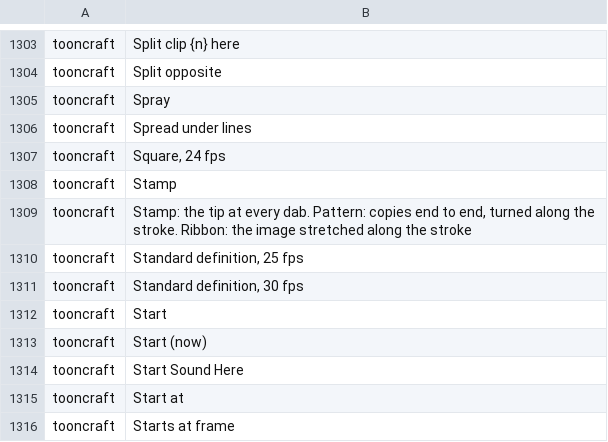
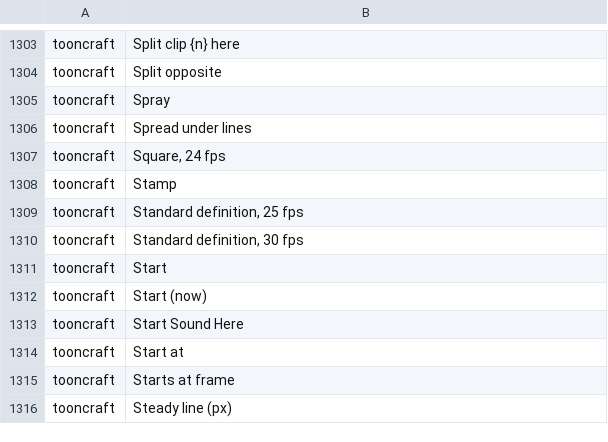
Before and after one commit to XmYx/tooncraft, a TSV file: locales/tooncraft.tsv, drawn as a sheet; only a part is shown, gaps mark what is left out; the shorter side is filled out with more unchanged rows.

```diff
--- a/locales/tooncraft.tsv
+++ b/locales/tooncraft.tsv
@@ -1308,3 +1308,2 @@ tooncraft	Square, 24 fps
 tooncraft	Stamp	
-tooncraft	Stamp: the tip at every dab. Pattern: copies end to end, turned along the stroke. Ribbon: the image stretched along the stroke	
 tooncraft	Standard definition, 25 fps	
```
